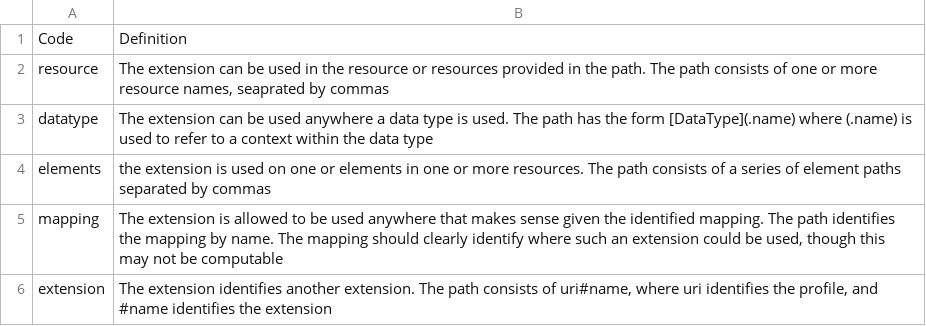
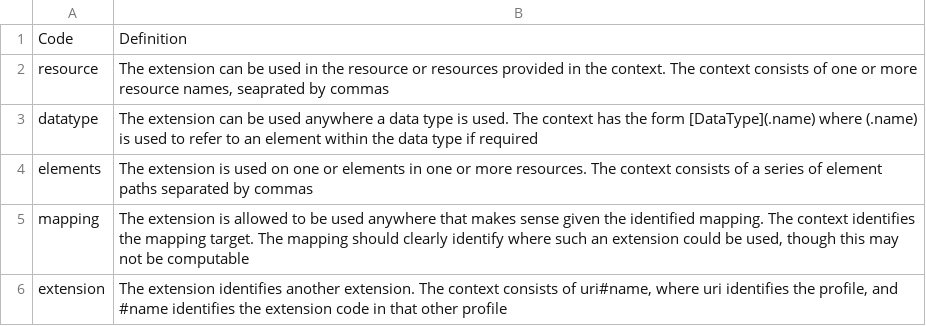
Before and after one commit to vista-novo/fhir, a CSV file: source/terminologies/extension-context-type.csv, drawn as a sheet.

Commit message:
git-svn-id: http://gforge.hl7.org/svn/fhir/trunk@364 2f0db536-2c49-4257-a3fa-e771ed206c19

```diff
--- a/source/terminologies/extension-context-type.csv
+++ b/source/terminologies/extension-context-type.csv
@@ -1,6 +1,6 @@
 Code,Definition
-resource,"The extension can be used in the resource or resources provided in the path. The path consists of one or more resource names, seaprated by commas"
-datatype,The extension can be used anywhere a data type is used. The path has the form [DataType](.name) where (.name) is used to refer to a context within the data type
-elements,the extension is used on one or elements in one or more resources. The path consists of a series of element paths separated by commas
-mapping,"The extension is allowed to be used anywhere that makes sense given the identified mapping. The path identifies the mapping by name. The mapping should clearly identify where such an extension could be used, though this may not be computable"
-extension,"The extension identifies another extension. The path consists of uri#name, where uri identifies the profile, and #name identifies the extension"
+resource,"The extension can be used in the resource or resources provided in the context. The context consists of one or more resource names, seaprated by commas"
+datatype,The extension can be used anywhere a data type is used. The context has the form [DataType](.name) where (.name) is used to refer to an element within the data type if required
+elements,The extension is used on one or elements in one or more resources. The context consists of a series of element paths separated by commas
+mapping,"The extension is allowed to be used anywhere that makes sense given the identified mapping. The context identifies the mapping target. The mapping should clearly identify where such an extension could be used, though this may not be computable"
+extension,"The extension identifies another extension. The context consists of uri#name, where uri identifies the profile, and #name identifies the extension code in that other profile"
```
